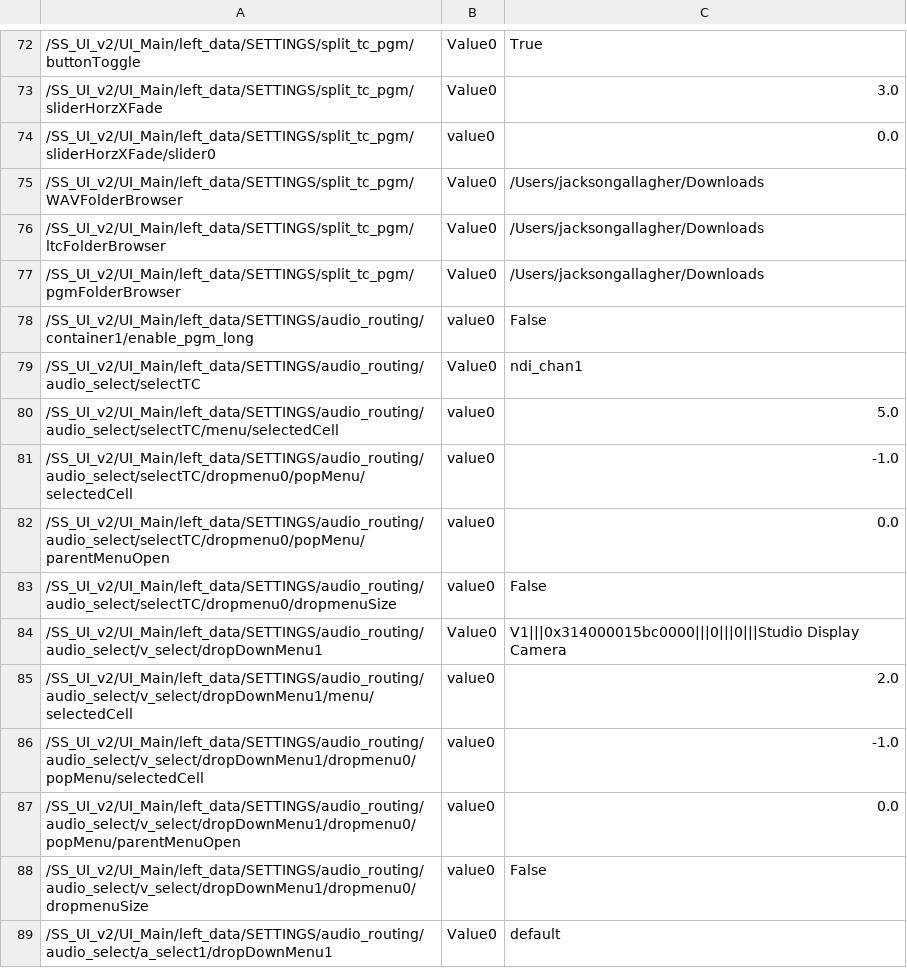
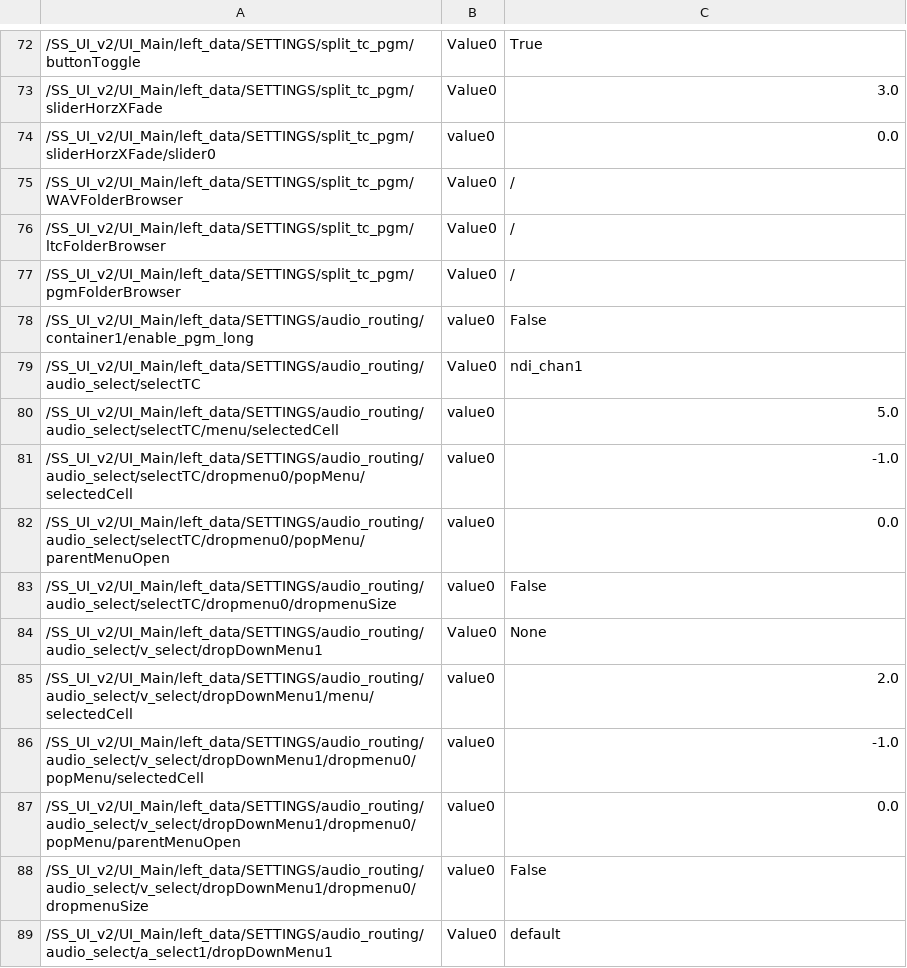
Before and after one commit to fragment-nine/Show-Saver, a CSV file: lib/SS_UI_v2/UI_Main/parameter_save/parameter_table.csv, drawn as a sheet; only a part is shown, gaps mark what is left out.

Commit message:
Default Parameter Table

```diff
--- a/lib/SS_UI_v2/UI_Main/parameter_save/parameter_table.csv
+++ b/lib/SS_UI_v2/UI_Main/parameter_save/parameter_table.csv
@@ -74,5 +74,5 @@
 "/SS_UI_v2/UI_Main/left_data/SETTINGS/split_tc_pgm/sliderHorzXFade/slider0","value0","0.0"
-"/SS_UI_v2/UI_Main/left_data/SETTINGS/split_tc_pgm/WAVFolderBrowser","Value0","/Users/jacksongallagher/Downloads"
-"/SS_UI_v2/UI_Main/left_data/SETTINGS/split_tc_pgm/ltcFolderBrowser","Value0","/Users/jacksongallagher/Downloads"
-"/SS_UI_v2/UI_Main/left_data/SETTINGS/split_tc_pgm/pgmFolderBrowser","Value0","/Users/jacksongallagher/Downloads"
+"/SS_UI_v2/UI_Main/left_data/SETTINGS/split_tc_pgm/WAVFolderBrowser","Value0","/"
+"/SS_UI_v2/UI_Main/left_data/SETTINGS/split_tc_pgm/ltcFolderBrowser","Value0","/"
+"/SS_UI_v2/UI_Main/left_data/SETTINGS/split_tc_pgm/pgmFolderBrowser","Value0","/"
 "/SS_UI_v2/UI_Main/left_data/SETTINGS/audio_routing/container1/enable_pgm_long","value0","False"
@@ -83,3 +83,3 @@
 "/SS_UI_v2/UI_Main/left_data/SETTINGS/audio_routing/audio_select/selectTC/dropmenu0/dropmenuSize","value0","False"
-"/SS_UI_v2/UI_Main/left_data/SETTINGS/audio_routing/audio_select/v_select/dropDownMenu1","Value0","V1|||0x314000015bc0000|||0|||0|||Studio Display Camera"
+"/SS_UI_v2/UI_Main/left_data/SETTINGS/audio_routing/audio_select/v_select/dropDownMenu1","Value0","None"
 "/SS_UI_v2/UI_Main/left_data/SETTINGS/audio_routing/audio_select/v_select/dropDownMenu1/menu/selectedCell","value0","2.0"
```
